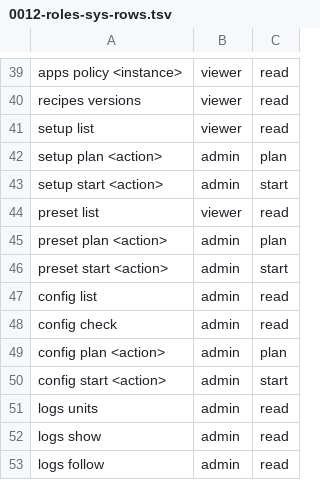
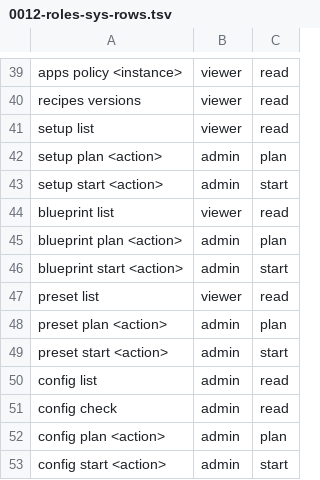
Before and after one commit to hobnix/core, a TSV file: docs/adr/0012-roles-sys-rows.tsv, drawn as a sheet; only a part is shown, gaps mark what is left out; the shorter side is filled out with more unchanged rows.

```diff
--- a/docs/adr/0012-roles-sys-rows.tsv
+++ b/docs/adr/0012-roles-sys-rows.tsv
@@ -43,2 +43,5 @@ setup plan <action>	admin	plan
 setup start <action>	admin	start
+blueprint list	viewer	read
+blueprint plan <action>	admin	plan
+blueprint start <action>	admin	start
 preset list	viewer	read
```
Also changed, not shown: scripts/lib/registry.tsv, scripts/lib/sys-roles.tsv, 15 other files.
